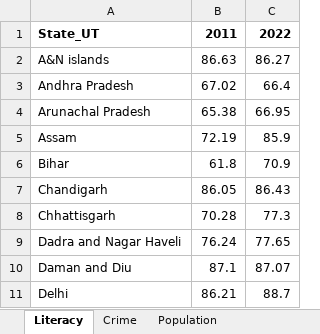
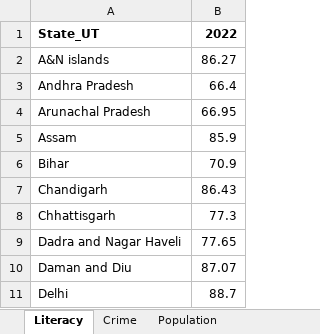
Before and after one commit to priyadeepgupta/Capstone-Project, an Excel workbook: Crime_Data.xlsx, sheet Literacy, drawn as a sheet; only a part is shown; values as stored, in another font and other column widths than the file's, no borders; the diff names each change by its address in the sheet, - before the commit and + after, or states it on an @@ line.

Commit message:
Add files via upload

```diff
--- a/Crime_Data.xlsx (sheet Literacy)
+++ b/Crime_Data.xlsx (sheet Literacy)
-column B, rows 1-11: 2011 | 86.63 | 67.02 | 65.38 | 72.19 | 61.8 | 86.05 | 70.28 | 76.24 | 87.1 | 86.21
```
